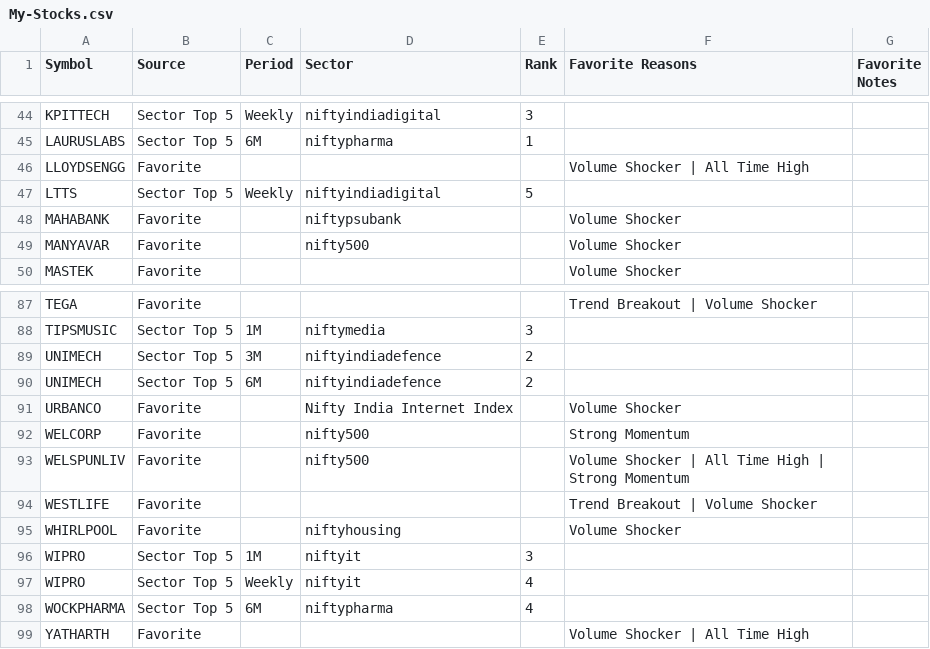
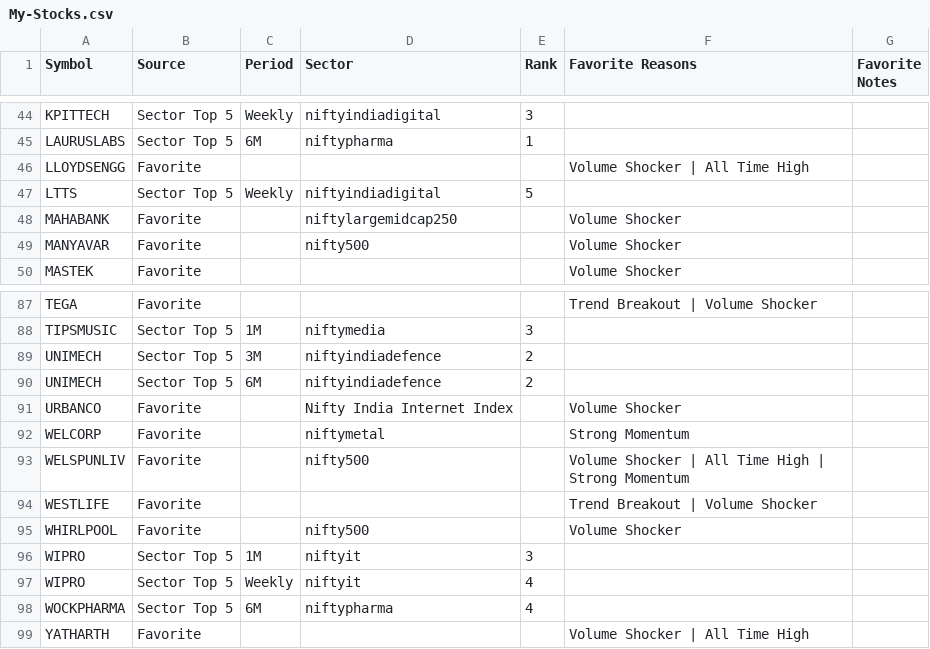
Before and after one commit to surajpjoshi/combined-stockstory, a CSV file: rsi/My-Stocks.csv, drawn as a sheet; only a part is shown, gaps mark what is left out; the diff covers the shown part only.

```diff
--- a/rsi/My-Stocks.csv
+++ b/rsi/My-Stocks.csv
@@ -47,3 +47,3 @@ LLOYDSENGG,Favorite,,,,Volume Shocker | All Time High,
 LTTS,Sector Top 5,Weekly,niftyindiadigital,5,,
-MAHABANK,Favorite,,niftypsubank,,Volume Shocker,
+MAHABANK,Favorite,,niftylargemidcap250,,Volume Shocker,
 MANYAVAR,Favorite,,nifty500,,Volume Shocker,
@@ -91,6 +91,6 @@ UNIMECH,Sector Top 5,6M,niftyindiadefence,2,,
 URBANCO,Favorite,,Nifty India Internet Index,,Volume Shocker,
-WELCORP,Favorite,,nifty500,,Strong Momentum,
+WELCORP,Favorite,,niftymetal,,Strong Momentum,
 WELSPUNLIV,Favorite,,nifty500,,Volume Shocker | All Time High | Strong Momentum,
 WESTLIFE,Favorite,,,,Trend Breakout | Volume Shocker,
-WHIRLPOOL,Favorite,,niftyhousing,,Volume Shocker,
+WHIRLPOOL,Favorite,,nifty500,,Volume Shocker,
 WIPRO,Sector Top 5,1M,niftyit,3,,
```
Also changed, not shown: 8 edited cells elsewhere in this file, rsi/RSI_Monitoring_State.csv, rsi/latest_results.csv, 3 other files.
